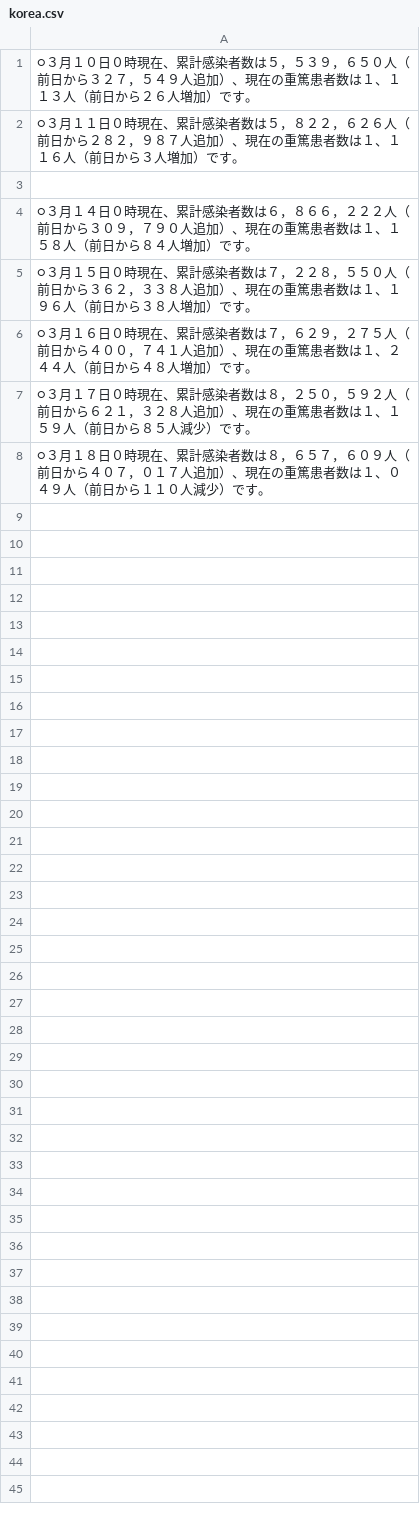
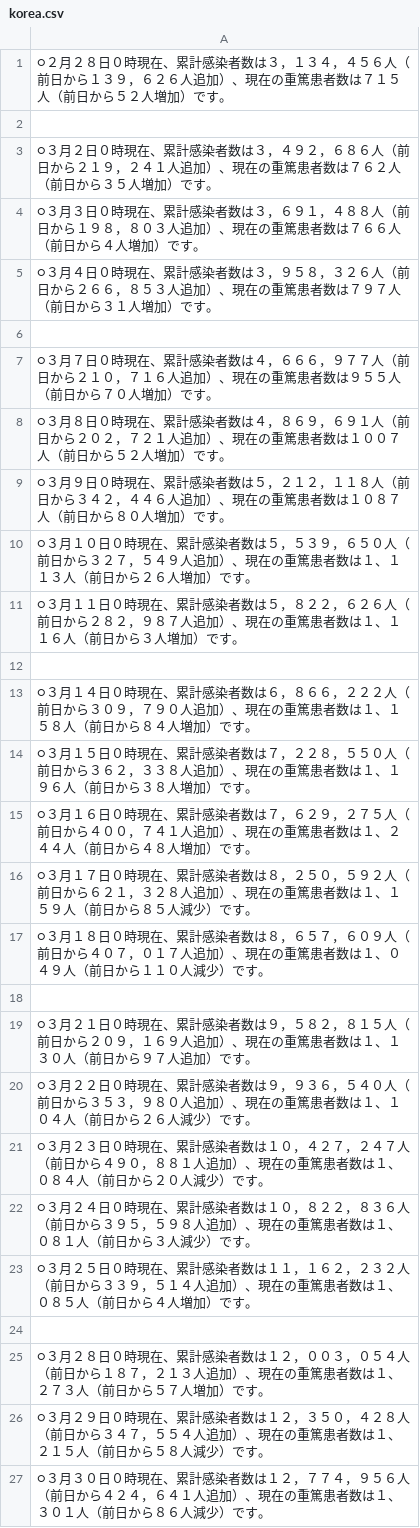
Before and after one commit to ojagggyo/ojagggyo.github.io, a CSV file: covid19/korea.csv, drawn as a sheet; the diff names each change by its address in the sheet, - before the commit and + after, or states it on an @@ line.

Commit message:
Update korea.csv

```diff
--- a/covid19/korea.csv
+++ b/covid19/korea.csv
+row 1: ○２月２８日０時現在、累計感染者数は３，１３４，４５６人（前日から１３９，６２６人追加）、現在の重篤患者数は７１５人（前日から５２人増加）です。
+row 2: (empty)
+row 3: ○３月２日０時現在、累計感染者数は３，４９２，６８６人（前日から２１９，２４１人追加）、現在の重篤患者数は７６２人（前日から３５人増加）です。
+row 4: ○３月３日０時現在、累計感染者数は３，６９１，４８８人（前日から１９８，８０３人追加）、現在の重篤患者数は７６６人（前日から４人増加）です。
+row 5: ○３月４日０時現在、累計感染者数は３，９５８，３２６人（前日から２６６，８５３人追加）、現在の重篤患者数は７９７人（前日から３１人増加）です。
+row 6: (empty)
+row 7: ○３月７日０時現在、累計感染者数は４，６６６，９７７人（前日から２１０，７１６人追加）、現在の重篤患者数は９５５人（前日から７０人増加）です。
+row 8: ○３月８日０時現在、累計感染者数は４，８６９，６９１人（前日から２０２，７２１人追加）、現在の重篤患者数は１００７人（前日から５２人増加）です。
+row 9: ○３月９日０時現在、累計感染者数は５，２１２，１１８人（前日から３４２，４４６人追加）、現在の重篤患者数は１０８７人（前日から８０人増加）です。
+row 18: (empty)
+row 19: ○３月２１日０時現在、累計感染者数は９，５８２，８１５人（前日から２０９，１６９人追加）、現在の重篤患者数は１、１３０人（前日から９７人追加）です。
+row 20: ○３月２２日０時現在、累計感染者数は９，９３６，５４０人（前日から３５３，９８０人追加）、現在の重篤患者数は１、１０４人（前日から２６人減少）です。
+row 21: ○３月２３日０時現在、累計感染者数は１０，４２７，２４７人（前日から４９０，８８１人追加）、現在の重篤患者数は１、０８４人（前日から２０人減少）です。
+row 22: ○３月２４日０時現在、累計感染者数は１０，８２２，８３６人（前日から３９５，５９８人追加）、現在の重篤患者数は１、０８１人（前日から３人減少）です。
+row 23: ○３月２５日０時現在、累計感染者数は１１，１６２，２３２人（前日から３３９，５１４人追加）、現在の重篤患者数は１、０８５人（前日から４人増加）です。
+row 24: (empty)
+row 25: ○３月２８日０時現在、累計感染者数は１２，００３，０５４人（前日から１８７，２１３人追加）、現在の重篤患者数は１、２７３人（前日から５７人増加）です。
+row 26: ○３月２９日０時現在、累計感染者数は１２，３５０，４２８人（前日から３４７，５５４人追加）、現在の重篤患者数は１、２１５人（前日から５８人減少）です。
+row 27: ○３月３０日０時現在、累計感染者数は１２，７７４，９５６人（前日から４２４，６４１人追加）、現在の重篤患者数は１、３０１人（前日から８６人減少）です。
```
